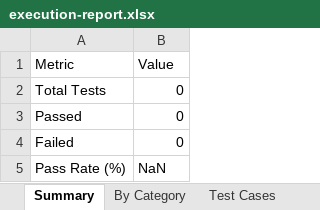
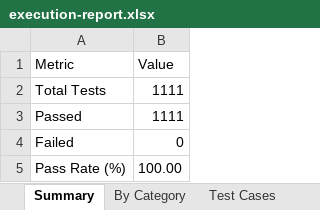
Before and after one commit to SVNSreedevi/APP, an Excel workbook: reports/latest/execution-report.xlsx, sheet Summary, drawn as a sheet; values as stored, in another font and other column widths than the file's, no borders; the diff names each change by its address in the sheet, - before the commit and + after, or states it on an @@ line.

```diff
--- a/reports/latest/execution-report.xlsx (sheet Summary)
+++ b/reports/latest/execution-report.xlsx (sheet Summary)
-B2:B3 (Value): 0
+B2:B3 (Value): 1111
-B5 (Value): NaN
+B5 (Value): 100.00
```
Also changed, not shown: sheet Test Cases, sheet By Category, 1 other file.
